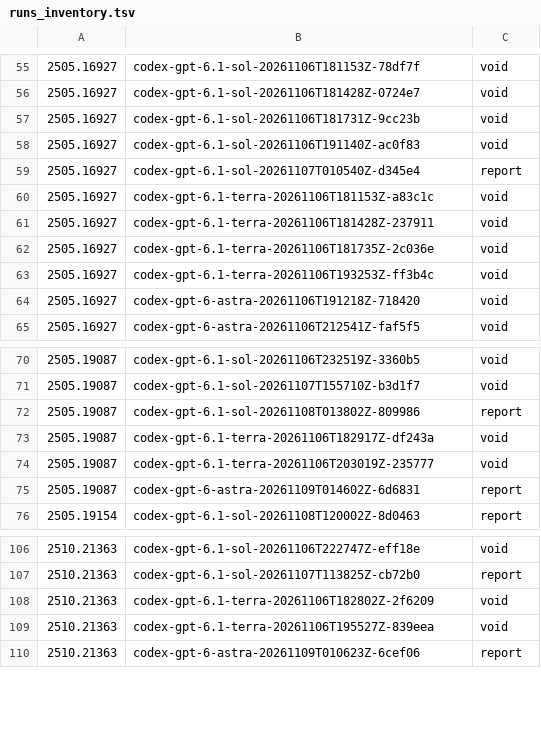
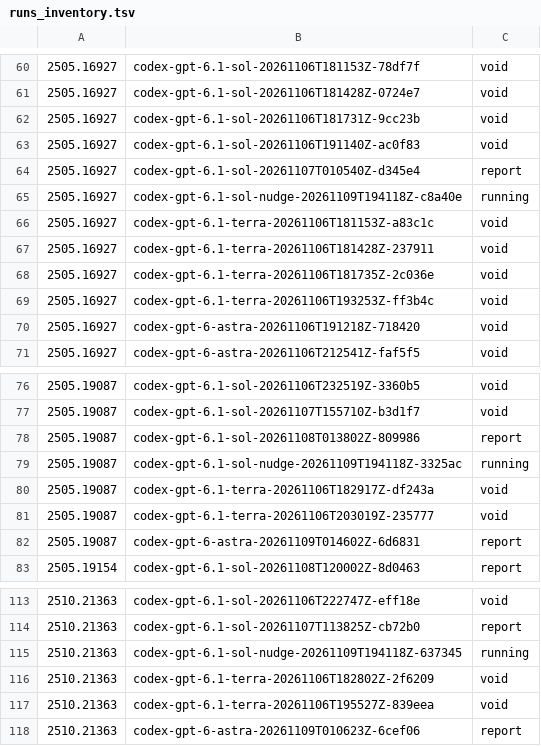
Before and after one commit to mithils3/reprocli, a TSV file: rebuttal/results/spend/runs_inventory.tsv, drawn as a sheet; only a part is shown, gaps mark what is left out; the diff covers the shown part only.

```diff
--- a/rebuttal/results/spend/runs_inventory.tsv
+++ b/rebuttal/results/spend/runs_inventory.tsv
@@ -59,2 +64,3 @@
 2505.16927	codex-gpt-6.1-sol-20261107T010540Z-d345e4	report
+2505.16927	codex-gpt-6.1-sol-nudge-20261109T194118Z-c8a40e	running
 2505.16927	codex-gpt-6.1-terra-20261106T181153Z-a83c1c	void
@@ -72,2 +78,3 @@
 2505.19087	codex-gpt-6.1-sol-20261108T013802Z-809986	report
+2505.19087	codex-gpt-6.1-sol-nudge-20261109T194118Z-3325ac	running
 2505.19087	codex-gpt-6.1-terra-20261106T182917Z-df243a	void
@@ -107,2 +114,3 @@
 2510.21363	codex-gpt-6.1-sol-20261107T113825Z-cb72b0	report
+2510.21363	codex-gpt-6.1-sol-nudge-20261109T194118Z-637345	running
 2510.21363	codex-gpt-6.1-terra-20261106T182802Z-2f6209	void
```
Also changed, not shown: 5 added rows elsewhere in this file, 1 other file.
